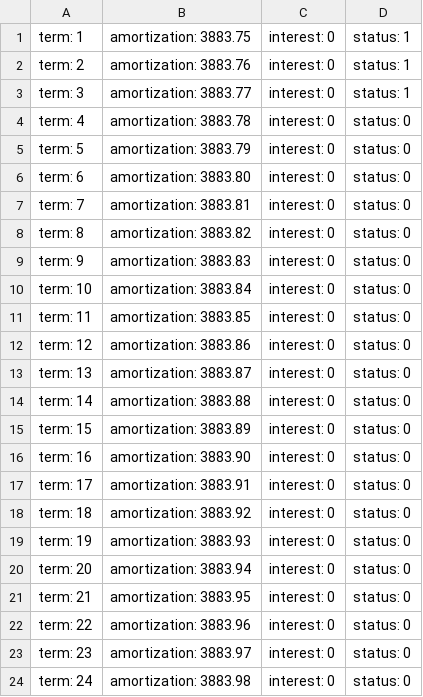
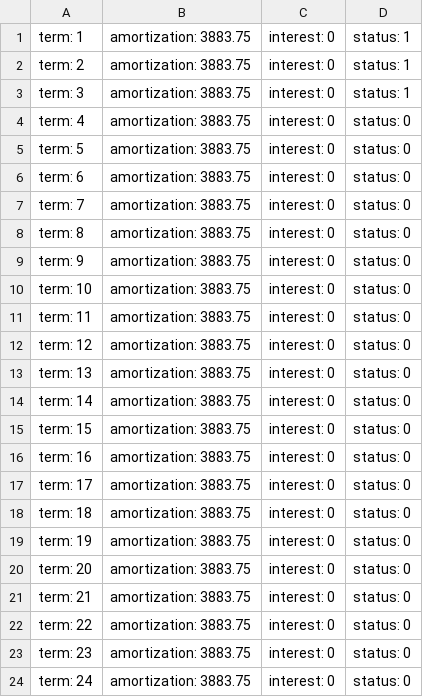
Before and after one commit to Pentelpol/pentelpol.github.io, a CSV file: datas/LoanTerm.csv, drawn as a sheet.

```diff
--- a/datas/LoanTerm.csv
+++ b/datas/LoanTerm.csv
@@ -1,24 +1,24 @@
 term: 1,amortization: 3883.75,interest: 0,status: 1
-term: 2,amortization: 3883.76,interest: 0,status: 1
-term: 3,amortization: 3883.77,interest: 0,status: 1
-term: 4,amortization: 3883.78,interest: 0,status: 0
-term: 5,amortization: 3883.79,interest: 0,status: 0
-term: 6,amortization: 3883.80,interest: 0,status: 0
-term: 7,amortization: 3883.81,interest: 0,status: 0
-term: 8,amortization: 3883.82,interest: 0,status: 0
-term: 9,amortization: 3883.83,interest: 0,status: 0
-term: 10,amortization: 3883.84,interest: 0,status: 0
-term: 11,amortization: 3883.85,interest: 0,status: 0
-term: 12,amortization: 3883.86,interest: 0,status: 0
-term: 13,amortization: 3883.87,interest: 0,status: 0
-term: 14,amortization: 3883.88,interest: 0,status: 0
-term: 15,amortization: 3883.89,interest: 0,status: 0
-term: 16,amortization: 3883.90,interest: 0,status: 0
-term: 17,amortization: 3883.91,interest: 0,status: 0
-term: 18,amortization: 3883.92,interest: 0,status: 0
-term: 19,amortization: 3883.93,interest: 0,status: 0
-term: 20,amortization: 3883.94,interest: 0,status: 0
-term: 21,amortization: 3883.95,interest: 0,status: 0
-term: 22,amortization: 3883.96,interest: 0,status: 0
-term: 23,amortization: 3883.97,interest: 0,status: 0
-term: 24,amortization: 3883.98,interest: 0,status: 0
+term: 2,amortization: 3883.75,interest: 0,status: 1
+term: 3,amortization: 3883.75,interest: 0,status: 1
+term: 4,amortization: 3883.75,interest: 0,status: 0
+term: 5,amortization: 3883.75,interest: 0,status: 0
+term: 6,amortization: 3883.75,interest: 0,status: 0
+term: 7,amortization: 3883.75,interest: 0,status: 0
+term: 8,amortization: 3883.75,interest: 0,status: 0
+term: 9,amortization: 3883.75,interest: 0,status: 0
+term: 10,amortization: 3883.75,interest: 0,status: 0
+term: 11,amortization: 3883.75,interest: 0,status: 0
+term: 12,amortization: 3883.75,interest: 0,status: 0
+term: 13,amortization: 3883.75,interest: 0,status: 0
+term: 14,amortization: 3883.75,interest: 0,status: 0
+term: 15,amortization: 3883.75,interest: 0,status: 0
+term: 16,amortization: 3883.75,interest: 0,status: 0
+term: 17,amortization: 3883.75,interest: 0,status: 0
+term: 18,amortization: 3883.75,interest: 0,status: 0
+term: 19,amortization: 3883.75,interest: 0,status: 0
+term: 20,amortization: 3883.75,interest: 0,status: 0
+term: 21,amortization: 3883.75,interest: 0,status: 0
+term: 22,amortization: 3883.75,interest: 0,status: 0
+term: 23,amortization: 3883.75,interest: 0,status: 0
+term: 24,amortization: 3883.75,interest: 0,status: 0
```
Also changed, not shown: 1 other file.
